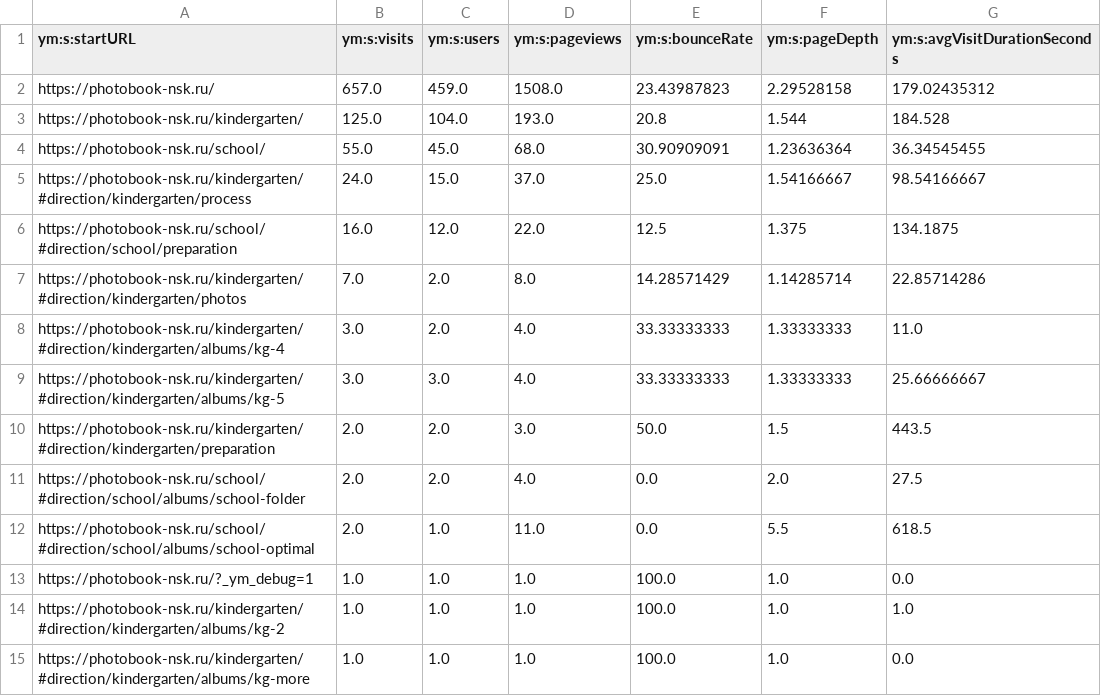
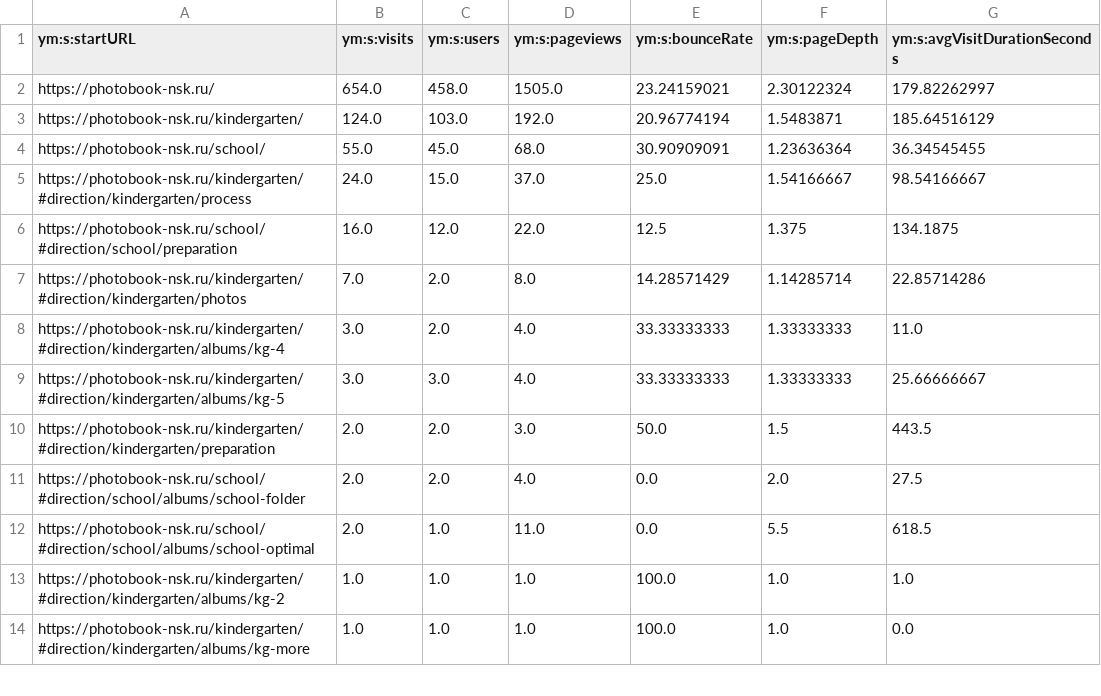
Before and after one commit to maker-soft/Foto, a CSV file: analytics/yandex-metrica/landing_pages.csv, drawn as a sheet; only a part is shown.

```diff
--- a/analytics/yandex-metrica/landing_pages.csv
+++ b/analytics/yandex-metrica/landing_pages.csv
@@ -1,4 +1,4 @@
 ym:s:startURL,ym:s:visits,ym:s:users,ym:s:pageviews,ym:s:bounceRate,ym:s:pageDepth,ym:s:avgVisitDurationSeconds
-https://photobook-nsk.ru/,657.0,459.0,1508.0,23.43987823,2.29528158,179.02435312
-https://photobook-nsk.ru/kindergarten/,125.0,104.0,193.0,20.8,1.544,184.528
+https://photobook-nsk.ru/,654.0,458.0,1505.0,23.24159021,2.30122324,179.82262997
+https://photobook-nsk.ru/kindergarten/,124.0,103.0,192.0,20.96774194,1.5483871,185.64516129
 https://photobook-nsk.ru/school/,55.0,45.0,68.0,30.90909091,1.23636364,36.34545455
@@ -12,3 +12,2 @@ https://photobook-nsk.ru/school/#direction/school/albums/school-folder,2.0,2.0,4
 https://photobook-nsk.ru/school/#direction/school/albums/school-optimal,2.0,1.0,11.0,0.0,5.5,618.5
-https://photobook-nsk.ru/?_ym_debug=1,1.0,1.0,1.0,100.0,1.0,0.0
 https://photobook-nsk.ru/kindergarten/#direction/kindergarten/albums/kg-2,1.0,1.0,1.0,100.0,1.0,1.0
```
Also changed, not shown: analytics/yandex-metrica/browsers.csv, analytics/yandex-metrica/daily.csv, 18 other files.
